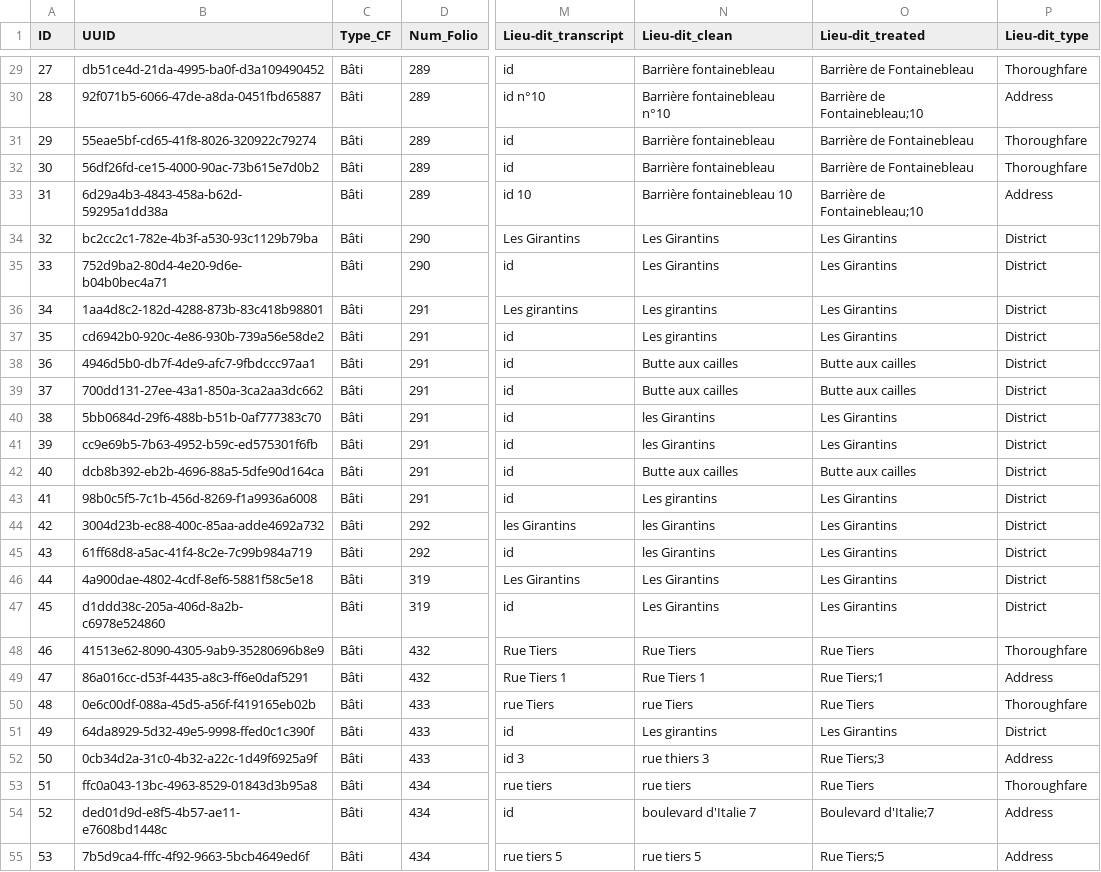
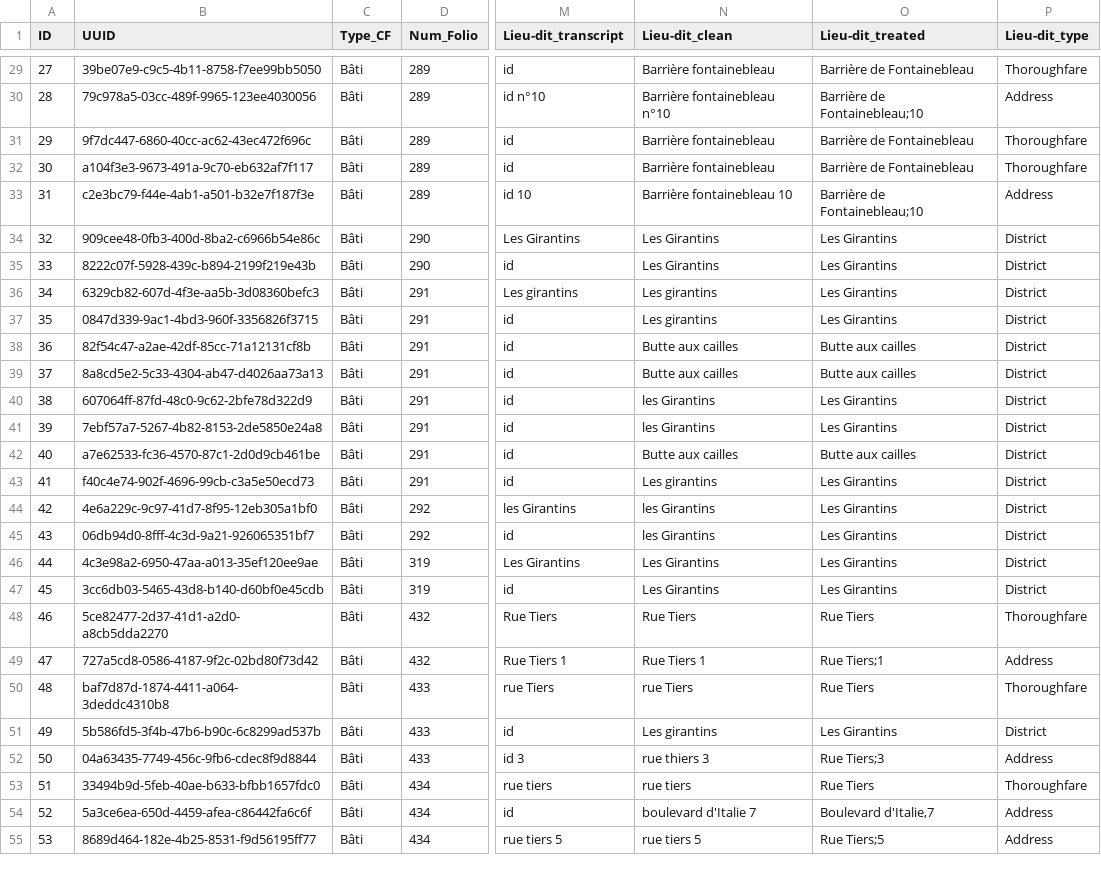
Before and after one commit to solenn-tl/ontologie-peuplement, a CSV file: data/gentilly/MAT_1836.csv, drawn as a sheet; only a part is shown, gaps mark what is left out; the diff covers the shown part only; the diff names each change by its address in the sheet, - before the commit and + after, or states it on an @@ line.

```diff
--- a/data/gentilly/MAT_1836.csv
+++ b/data/gentilly/MAT_1836.csv
-B29 (UUID): db51ce4d-21da-4995-ba0f-d3a109490452
+B29 (UUID): 39be07e9-c9c5-4b11-8758-f7ee99bb5050
-B30 (UUID): 92f071b5-6066-47de-a8da-0451fbd65887
+B30 (UUID): 79c978a5-03cc-489f-9965-123ee4030056
-B31 (UUID): 55eae5bf-cd65-41f8-8026-320922c79274
+B31 (UUID): 9f7dc447-6860-40cc-ac62-43ec472f696c
-B32 (UUID): 56df26fd-ce15-4000-90ac-73b615e7d0b2
+B32 (UUID): a104f3e3-9673-491a-9c70-eb632af7f117
-B33 (UUID): 6d29a4b3-4843-458a-b62d-59295a1dd38a
+B33 (UUID): c2e3bc79-f44e-4ab1-a501-b32e7f187f3e
-B34 (UUID): bc2cc2c1-782e-4b3f-a530-93c1129b79ba
+B34 (UUID): 909cee48-0fb3-400d-8ba2-c6966b54e86c
-B35 (UUID): 752d9ba2-80d4-4e20-9d6e-b04b0bec4a71
+B35 (UUID): 8222c07f-5928-439c-b894-2199f219e43b
-B36 (UUID): 1aa4d8c2-182d-4288-873b-83c418b98801
+B36 (UUID): 6329cb82-607d-4f3e-aa5b-3d08360befc3
-B37 (UUID): cd6942b0-920c-4e86-930b-739a56e58de2
+B37 (UUID): 0847d339-9ac1-4bd3-960f-3356826f3715
-B38 (UUID): 4946d5b0-db7f-4de9-afc7-9fbdccc97aa1
+B38 (UUID): 82f54c47-a2ae-42df-85cc-71a12131cf8b
-B39 (UUID): 700dd131-27ee-43a1-850a-3ca2aa3dc662
+B39 (UUID): 8a8cd5e2-5c33-4304-ab47-d4026aa73a13
-B40 (UUID): 5bb0684d-29f6-488b-b51b-0af777383c70
+B40 (UUID): 607064ff-87fd-48c0-9c62-2bfe78d322d9
-B41 (UUID): cc9e69b5-7b63-4952-b59c-ed575301f6fb
+B41 (UUID): 7ebf57a7-5267-4b82-8153-2de5850e24a8
-B42 (UUID): dcb8b392-eb2b-4696-88a5-5dfe90d164ca
+B42 (UUID): a7e62533-fc36-4570-87c1-2d0d9cb461be
-B43 (UUID): 98b0c5f5-7c1b-456d-8269-f1a9936a6008
+B43 (UUID): f40c4e74-902f-4696-99cb-c3a5e50ecd73
-B44 (UUID): 3004d23b-ec88-400c-85aa-adde4692a732
+B44 (UUID): 4e6a229c-9c97-41d7-8f95-12eb305a1bf0
-B45 (UUID): 61ff68d8-a5ac-41f4-8c2e-7c99b984a719
+B45 (UUID): 06db94d0-8fff-4c3d-9a21-926065351bf7
-B46 (UUID): 4a900dae-4802-4cdf-8ef6-5881f58c5e18
+B46 (UUID): 4c3e98a2-6950-47aa-a013-35ef120ee9ae
-B47 (UUID): d1ddd38c-205a-406d-8a2b-c6978e524860
+B47 (UUID): 3cc6db03-5465-43d8-b140-d60bf0e45cdb
-B48 (UUID): 41513e62-8090-4305-9ab9-35280696b8e9
+B48 (UUID): 5ce82477-2d37-41d1-a2d0-a8cb5dda2270
-B49 (UUID): 86a016cc-d53f-4435-a8c3-ff6e0daf5291
+B49 (UUID): 727a5cd8-0586-4187-9f2c-02bd80f73d42
-B50 (UUID): 0e6c00df-088a-45d5-a56f-f419165eb02b
+B50 (UUID): baf7d87d-1874-4411-a064-3deddc4310b8
-B51 (UUID): 64da8929-5d32-49e5-9998-ffed0c1c390f
+B51 (UUID): 5b586fd5-3f4b-47b6-b90c-6c8299ad537b
-B52 (UUID): 0cb34d2a-31c0-4b32-a22c-1d49f6925a9f
+B52 (UUID): 04a63435-7749-456c-9fb6-cdec8f9d8844
-B53 (UUID): ffc0a043-13bc-4963-8529-01843d3b95a8
+B53 (UUID): 33494b9d-5feb-40ae-b633-bfbb1657fdc0
-B54 (UUID): ded01d9d-e8f5-4b57-ae11-e7608bd1448c
+B54 (UUID): 5a3ce6ea-650d-4459-afea-c86442fa6c6f
-O54 (Lieu-dit_treated): Boulevard d'Italie;7
+O54 (Lieu-dit_treated): Boulevard d'Italie,7
-B55 (UUID): 7b5d9ca4-fffc-4f92-9663-5bcb4649ed6f
+B55 (UUID): 8689d464-182e-4b25-8531-f9d56195ff77
```
Also changed, not shown: 126 edited cells elsewhere in this file, data/gentilly/MAT_1813.csv, data/gentilly/MAT_1848.csv, 7 other files.
